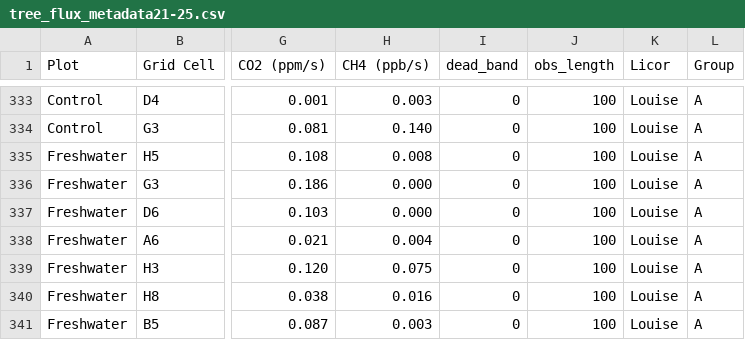
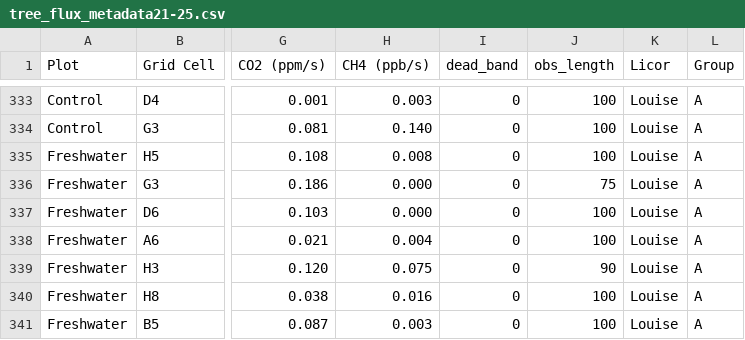
Before and after one commit to COMPASS-DOE/TEMPEST, a CSV file: Data/tree_flux_licor/metadata_excel_files/tree_flux_metadata21-25.csv, drawn as a sheet; only a part is shown, gaps mark what is left out; the diff names each change by its address in the sheet, - before the commit and + after, or states it on an @@ line.

```diff
--- a/Data/tree_flux_licor/metadata_excel_files/tree_flux_metadata21-25.csv
+++ b/Data/tree_flux_licor/metadata_excel_files/tree_flux_metadata21-25.csv
-J336 (obs_length): 100
+J336 (obs_length): 75
-J339 (obs_length): 100
+J339 (obs_length): 90
```
Also changed, not shown: Data/tree_flux_licor/treeflux-processing-info.csv.
